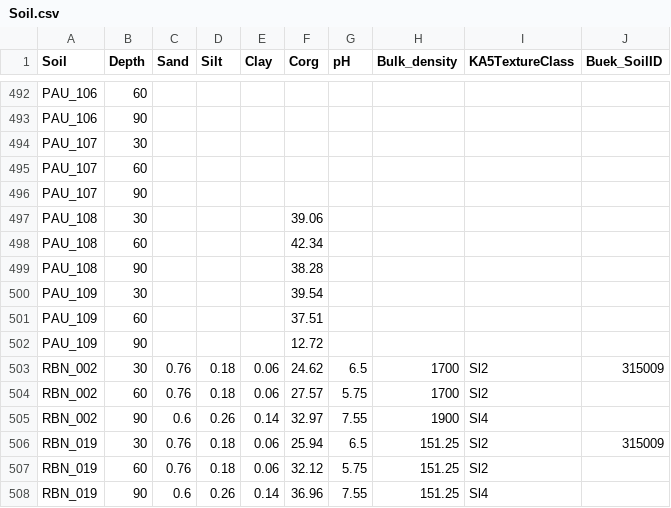
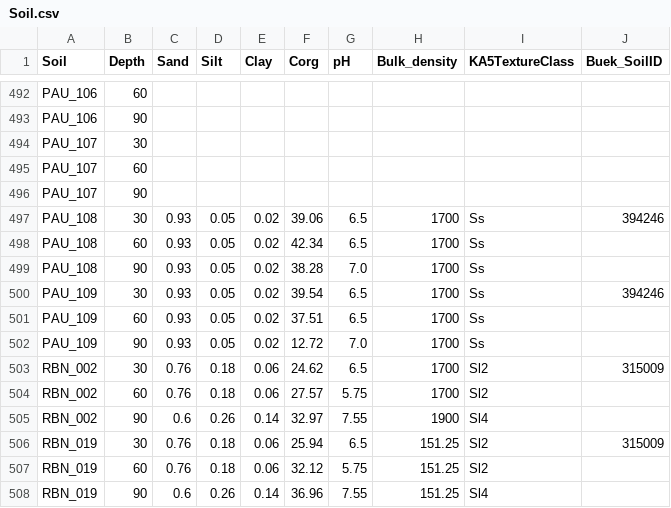
Before and after one commit to zalf-rpm/MoorgruenFE, a CSV file: data/Soil.csv, drawn as a sheet; only a part is shown, gaps mark what is left out.

Commit message:
Add soil data to PAU_108 and PAU_109

```diff
--- a/data/Soil.csv
+++ b/data/Soil.csv
@@ -496,8 +496,8 @@ PAU_107;60;;;;;;;;
 PAU_107;90;;;;;;;;
-PAU_108;30;;;;39.06;;;;
-PAU_108;60;;;;42.34;;;;
-PAU_108;90;;;;38.28;;;;
-PAU_109;30;;;;39.54;;;;
-PAU_109;60;;;;37.51;;;;
-PAU_109;90;;;;12.72;;;;
+PAU_108;30;0.93;0.05;0.02;39.06;6.5;1700;Ss;394246
+PAU_108;60;0.93;0.05;0.02;42.34;6.5;1700;Ss;
+PAU_108;90;0.93;0.05;0.02;38.28;7.0;1700;Ss;
+PAU_109;30;0.93;0.05;0.02;39.54;6.5;1700;Ss;394246
+PAU_109;60;0.93;0.05;0.02;37.51;6.5;1700;Ss;
+PAU_109;90;0.93;0.05;0.02;12.72;7.0;1700;Ss;
 RBN_002;30;0.76;0.18;0.06;24.62;6.5;1700;Sl2;315009
```
Also changed, not shown: data/Meta.csv.
